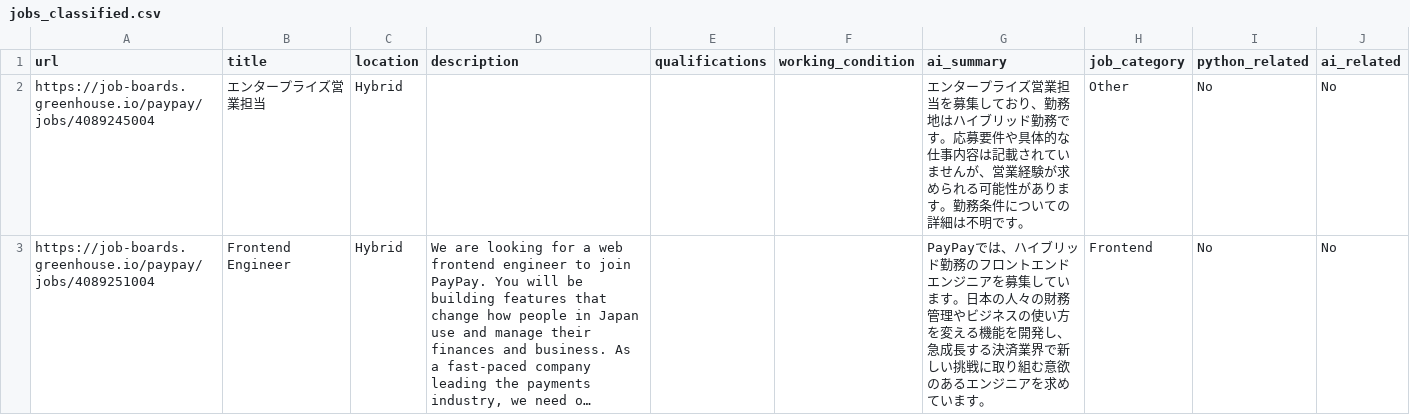
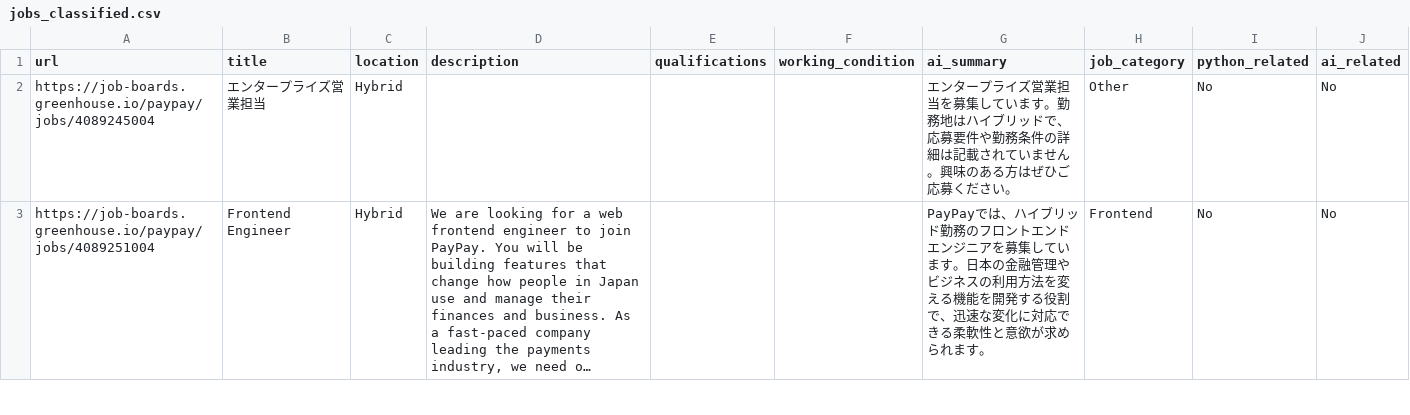
Before and after one commit to kentyon67/job_scraper, a CSV file: data/output/jobs_classified.csv, drawn as a sheet; only a part is shown; long unchanged cells end in …; the diff covers the shown part only; the diff names each change by its address in the sheet, - before the commit and + after, or states it on an @@ line.

```diff
--- a/data/output/jobs_classified.csv
+++ b/data/output/jobs_classified.csv
-G2 (ai_summary): …募集しており、勤務地はハイブリッド勤務です。応募要件や具体的な仕事内容は記載されていませんが、営業経験が求められる可能性があります。勤務条件についての詳細は不明です。
+G2 (ai_summary): …募集しています。勤務地はハイブリッドで、応募要件や勤務条件の詳細は記載されていません。興味のある方はぜひご応募ください。
-G3 (ai_summary): …。日本の人々の財務管理やビジネスの使い方を変える機能を開発し、急成長する決済業界で新しい挑戦に取り組む意欲のあるエンジニアを求めています。
+G3 (ai_summary): …。日本の金融管理やビジネスの利用方法を変える機能を開発する役割で、迅速な変化に対応できる柔軟性と意欲が求められます。
```
Also changed, not shown: 3 edited cells elsewhere in this file, data/output/jobs_compared.csv, data/output/jobs_enriched.csv, 5 other files.
